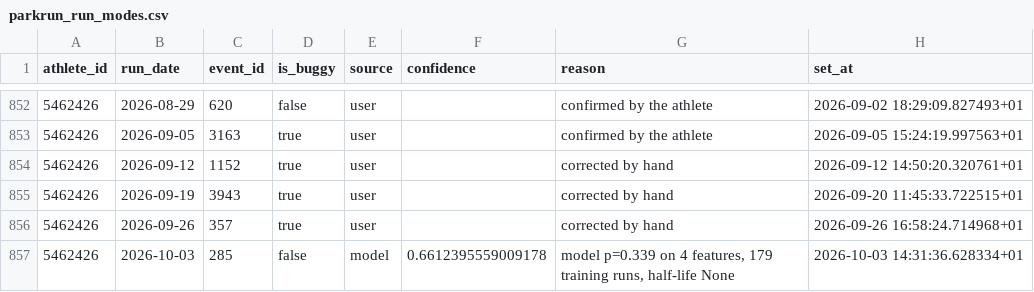
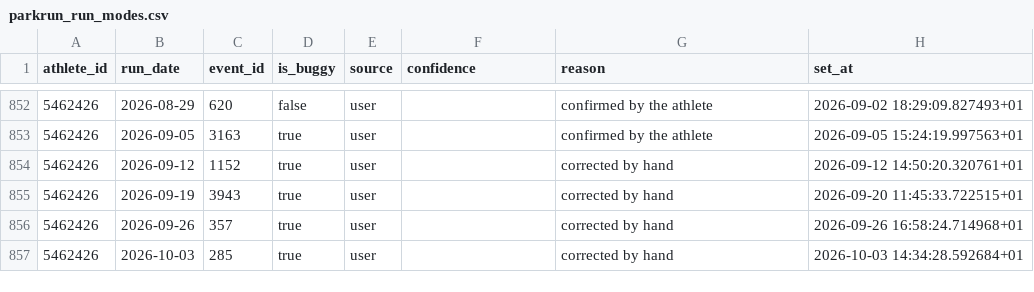
Before and after one commit to rajumazumder-stst/parkrun_and_brunch, a CSV file: data/parkrun_run_modes.csv, drawn as a sheet; only a part is shown, gaps mark what is left out.

Commit message:
data: local refresh 2026-10-03

```diff
--- a/data/parkrun_run_modes.csv
+++ b/data/parkrun_run_modes.csv
@@ -856,2 +856,2 @@ athlete_id,run_date,event_id,is_buggy,source,confidence,reason,set_at
 5462426,2026-09-26,357,true,user,,corrected by hand,2026-09-26 16:58:24.714968+01
-5462426,2026-10-03,285,false,model,0.6612395559009178,"model p=0.339 on 4 features, 179 training runs, half-life None",2026-10-03 14:31:36.628334+01
+5462426,2026-10-03,285,true,user,,corrected by hand,2026-10-03 14:34:28.592684+01
```
Also changed, not shown: data/parkrun_results.csv, 1 other file.
